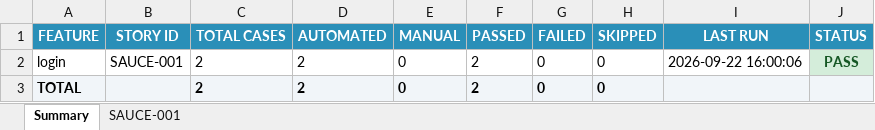
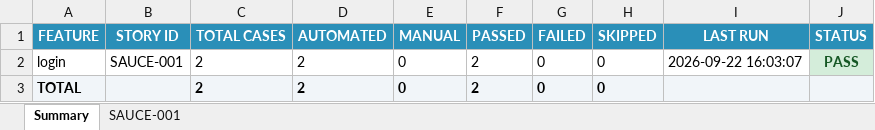
Before and after one commit to Arslanars/agentic-qa, an Excel workbook: reports/Test-Cases-saucedemo.xlsx, sheet Summary, drawn as a sheet; values as stored, in another font and other column widths than the file's, no borders; the diff names each change by its address in the sheet, - before the commit and + after, or states it on an @@ line.

```diff
--- a/reports/Test-Cases-saucedemo.xlsx (sheet Summary)
+++ b/reports/Test-Cases-saucedemo.xlsx (sheet Summary)
-I2 (LAST RUN): 2026-09-22 16:00:06
+I2 (LAST RUN): 2026-09-22 16:03:07
```
Also changed, not shown: sheet SAUCE-001, 8 other files.
